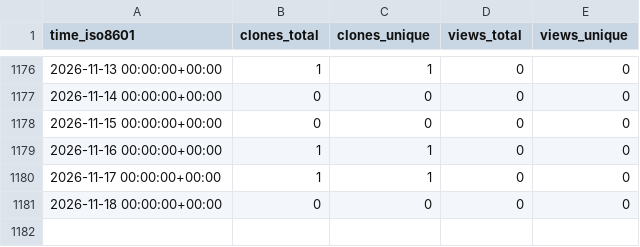
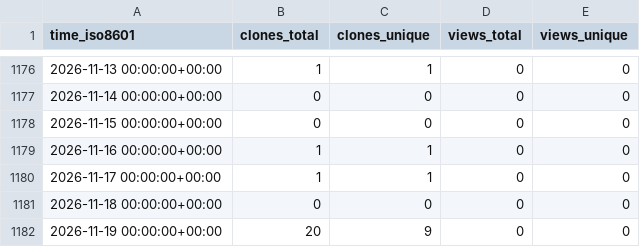
Before and after one commit to hezt/TestRecord, a CSV file: hezt/TestRecord/ghrs-data/views_clones_aggregate.csv, drawn as a sheet; only a part is shown, gaps mark what is left out; the diff names each change by its address in the sheet, - before the commit and + after, or states it on an @@ line.

```diff
--- a/hezt/TestRecord/ghrs-data/views_clones_aggregate.csv
+++ b/hezt/TestRecord/ghrs-data/views_clones_aggregate.csv
+row 1182: 2026-11-19 00:00:00+00:00 | 20 | 9 | 0 | 0
```
Also changed, not shown: 1 other file.
